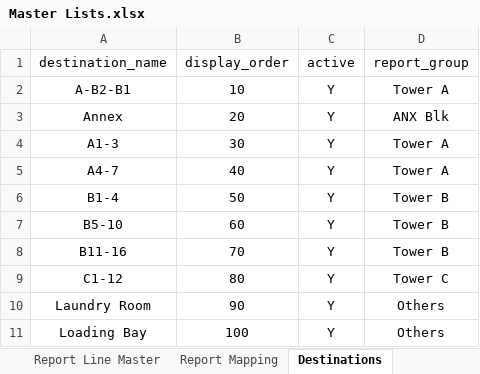
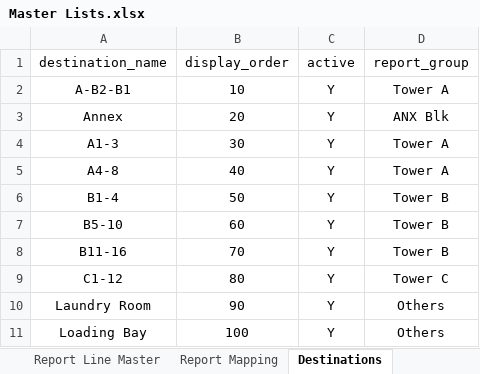
Before and after one commit to Cetusblue/housekeeping-hub, an Excel workbook: Master Lists.xlsx, sheet Destinations, drawn as a sheet; values as stored, in another font and other column widths than the file's, no borders; the diff names each change by its address in the sheet, - before the commit and + after, or states it on an @@ line.

Commit message:
Fix report grouping and stock card export

```diff
--- a/Master Lists.xlsx (sheet Destinations)
+++ b/Master Lists.xlsx (sheet Destinations)
-A5 (destination_name): A4-7
+A5 (destination_name): A4-8
```
Also changed, not shown: 2 other files.
